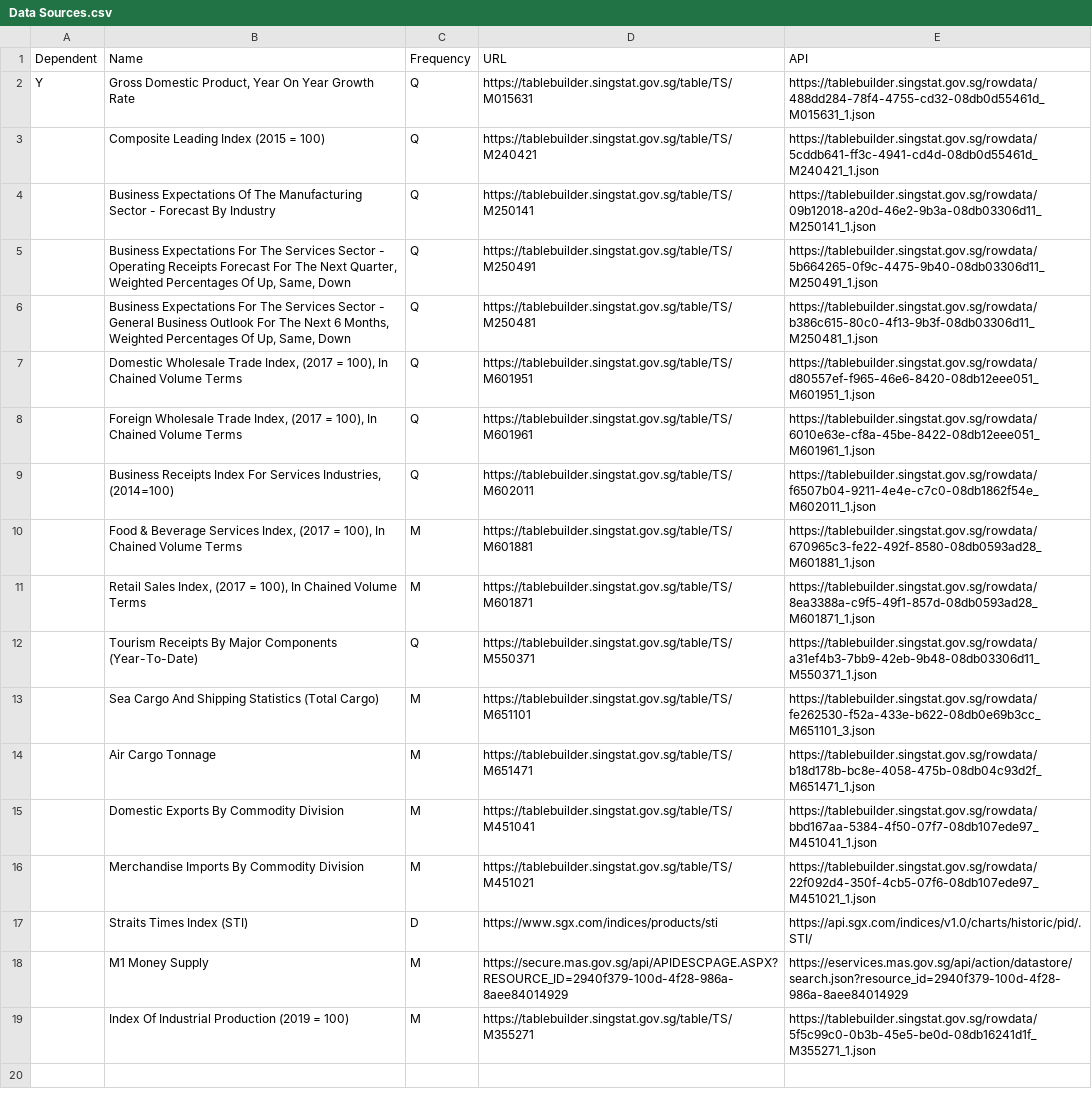
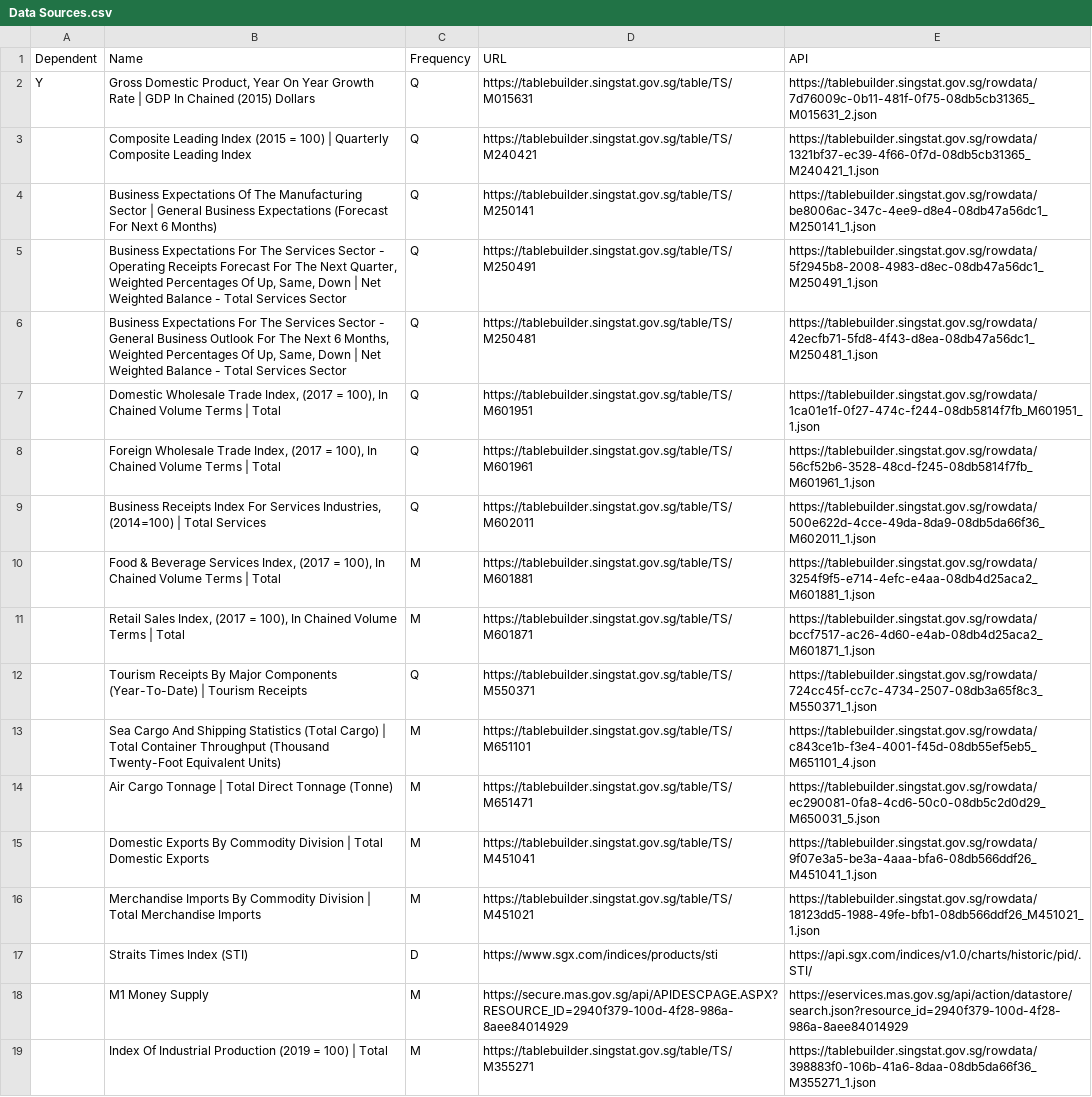
Before and after one commit to davzoku/nowcasting, a CSV file: Data Sources.csv, drawn as a sheet; only a part is shown; the diff covers the shown part only; the diff names each change by its address in the sheet, - before the commit and + after, or states it on an @@ line.

```diff
--- a/Data Sources.csv
+++ b/Data Sources.csv
-B2 (Name): …Growth Rate
+B2 (Name): …Growth Rate | GDP In Chained (2015) Dollars
-E2 (API): https://tablebuilder.singstat.gov.sg/rowdata/488dd284-78f4-4755-cd32-08db0d55461d_M015631_1.json
+E2 (API): https://tablebuilder.singstat.gov.sg/rowdata/7d76009c-0b11-481f-0f75-08db5cb31365_M015631_2.json
-B3 (Name): …= 100)
+B3 (Name): …= 100) | Quarterly Composite Leading Index
-E3 (API): https://tablebuilder.singstat.gov.sg/rowdata/5cddb641-ff3c-4941-cd4d-08db0d55461d_M240421_1.json
+E3 (API): https://tablebuilder.singstat.gov.sg/rowdata/1321bf37-ec39-4f66-0f7d-08db5cb31365_M240421_1.json
-B4 (Name): …Manufacturing Sector - Forecast By Industry
+B4 (Name): …Manufacturing Sector | General Business Expectations (Forecast For Next 6 Months)
-E4 (API): https://tablebuilder.singstat.gov.sg/rowdata/09b12018-a20d-46e2-9b3a-08db03306d11_M250141_1.json
+E4 (API): https://tablebuilder.singstat.gov.sg/rowdata/be8006ac-347c-4ee9-d8e4-08db47a56dc1_M250141_1.json
-B5 (Name): …Same, Down
+B5 (Name): …Same, Down | Net Weighted Balance - Total Services Sector
-E5 (API): https://tablebuilder.singstat.gov.sg/rowdata/5b664265-0f9c-4475-9b40-08db03306d11_M250491_1.json
+E5 (API): https://tablebuilder.singstat.gov.sg/rowdata/5f2945b8-2008-4983-d8ec-08db47a56dc1_M250491_1.json
-B6 (Name): …Same, Down
+B6 (Name): …Same, Down | Net Weighted Balance - Total Services Sector
-E6 (API): https://tablebuilder.singstat.gov.sg/rowdata/b386c615-80c0-4f13-9b3f-08db03306d11_M250481_1.json
+E6 (API): https://tablebuilder.singstat.gov.sg/rowdata/42ecfb71-5fd8-4f43-d8ea-08db47a56dc1_M250481_1.json
-B7 (Name): …Volume Terms
+B7 (Name): …Volume Terms | Total
-E7 (API): https://tablebuilder.singstat.gov.sg/rowdata/d80557ef-f965-46e6-8420-08db12eee051_M601951_1.json
+E7 (API): https://tablebuilder.singstat.gov.sg/rowdata/1ca01e1f-0f27-474c-f244-08db5814f7fb_M601951_1.json
-B8 (Name): …Volume Terms
+B8 (Name): …Volume Terms | Total
-E8 (API): https://tablebuilder.singstat.gov.sg/rowdata/6010e63e-cf8a-45be-8422-08db12eee051_M601961_1.json
+E8 (API): https://tablebuilder.singstat.gov.sg/rowdata/56cf52b6-3528-48cd-f245-08db5814f7fb_M601961_1.json
-B9 (Name): …Industries, (2014=100)
+B9 (Name): …Industries, (2014=100) | Total Services
-E9 (API): https://tablebuilder.singstat.gov.sg/rowdata/f6507b04-9211-4e4e-c7c0-08db1862f54e_M602011_1.json
+E9 (API): https://tablebuilder.singstat.gov.sg/rowdata/500e622d-4cce-49da-8da9-08db5da66f36_M602011_1.json
-B10 (Name): …Volume Terms
+B10 (Name): …Volume Terms | Total
-E10 (API): https://tablebuilder.singstat.gov.sg/rowdata/670965c3-fe22-492f-8580-08db0593ad28_M601881_1.json
+E10 (API): https://tablebuilder.singstat.gov.sg/rowdata/3254f9f5-e714-4efc-e4aa-08db4d25aca2_M601881_1.json
-B11 (Name): …Volume Terms
+B11 (Name): …Volume Terms | Total
-E11 (API): https://tablebuilder.singstat.gov.sg/rowdata/8ea3388a-c9f5-49f1-857d-08db0593ad28_M601871_1.json
+E11 (API): https://tablebuilder.singstat.gov.sg/rowdata/bccf7517-ac26-4d60-e4ab-08db4d25aca2_M601871_1.json
-B12 (Name): …Components (Year-To-Date)
+B12 (Name): …Components (Year-To-Date) | Tourism Receipts
-E12 (API): https://tablebuilder.singstat.gov.sg/rowdata/a31ef4b3-7bb9-42eb-9b48-08db03306d11_M550371_1.json
+E12 (API): https://tablebuilder.singstat.gov.sg/rowdata/724cc45f-cc7c-4734-2507-08db3a65f8c3_M550371_1.json
-B13 (Name): …(Total Cargo)
+B13 (Name): …(Total Cargo) | Total Container Throughput (Thousand Twenty-Foot Equivalent Units)
-E13 (API): https://tablebuilder.singstat.gov.sg/rowdata/fe262530-f52a-433e-b622-08db0e69b3cc_M651101_3.json
+E13 (API): https://tablebuilder.singstat.gov.sg/rowdata/c843ce1b-f3e4-4001-f45d-08db55ef5eb5_M651101_4.json
-B14 (Name): Air Cargo Tonnage
+B14 (Name): Air Cargo Tonnage | Total Direct Tonnage (Tonne)
-E14 (API): https://tablebuilder.singstat.gov.sg/rowdata/b18d178b-bc8e-4058-475b-08db04c93d2f_M651471_1.json
+E14 (API): https://tablebuilder.singstat.gov.sg/rowdata/ec290081-0fa8-4cd6-50c0-08db5c2d0d29_M650031_5.json
-B15 (Name): …Commodity Division
+B15 (Name): …Commodity Division | Total Domestic Exports
-E15 (API): https://tablebuilder.singstat.gov.sg/rowdata/bbd167aa-5384-4f50-07f7-08db107ede97_M451041_1.json
+E15 (API): https://tablebuilder.singstat.gov.sg/rowdata/9f07e3a5-be3a-4aaa-bfa6-08db566ddf26_M451041_1.json
-B16 (Name): …Commodity Division
+B16 (Name): …Commodity Division | Total Merchandise Imports
-E16 (API): https://tablebuilder.singstat.gov.sg/rowdata/22f092d4-350f-4cb5-07f6-08db107ede97_M451021_1.json
+E16 (API): https://tablebuilder.singstat.gov.sg/rowdata/18123dd5-1988-49fe-bfb1-08db566ddf26_M451021_1.json
-B19 (Name): …= 100)
+B19 (Name): …= 100) | Total
-E19 (API): https://tablebuilder.singstat.gov.sg/rowdata/5f5c99c0-0b3b-45e5-be0d-08db16241d1f_M355271_1.json
+E19 (API): https://tablebuilder.singstat.gov.sg/rowdata/398883f0-106b-41a6-8daa-08db5da66f36_M355271_1.json
```
Also changed, not shown: 5 added rows elsewhere in this file.
